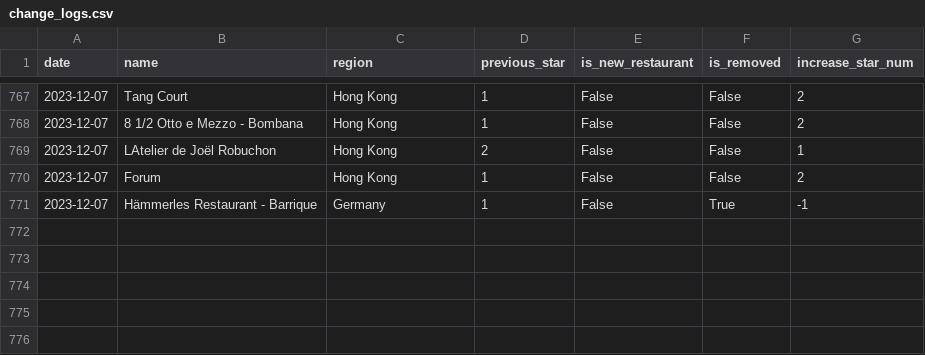
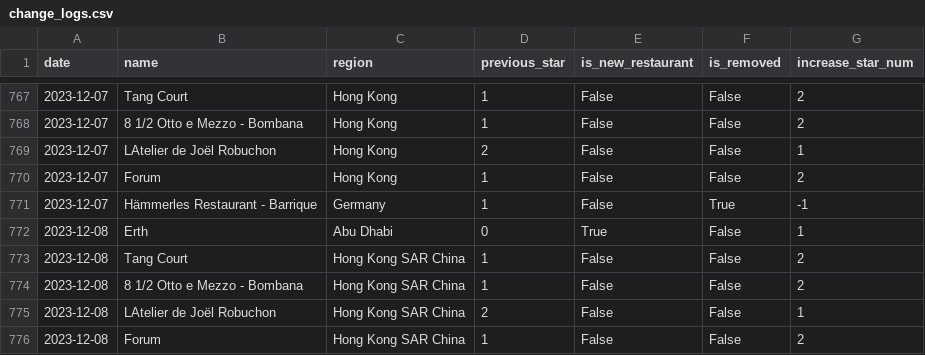
Before and after one commit to dunkevid/michelin-star-data, a CSV file: data/change_logs.csv, drawn as a sheet; only a part is shown, gaps mark what is left out.

```diff
--- a/data/change_logs.csv
+++ b/data/change_logs.csv
@@ -771 +771,6 @@ date,name,region,previous_star,is_new_restaurant,is_removed,increase_star_num
 2023-12-07,Hämmerles Restaurant - Barrique,Germany,1,False,True,-1
+2023-12-08,Erth,Abu Dhabi,0,True,False,1
+2023-12-08,Tang Court,Hong Kong SAR China,1,False,False,2
+2023-12-08,8 1/2 Otto e Mezzo - Bombana,Hong Kong SAR China,1,False,False,2
+2023-12-08,LAtelier de Joël Robuchon,Hong Kong SAR China,2,False,False,1
+2023-12-08,Forum,Hong Kong SAR China,1,False,False,2
```
Also changed, not shown: data/aggregator.csv.
